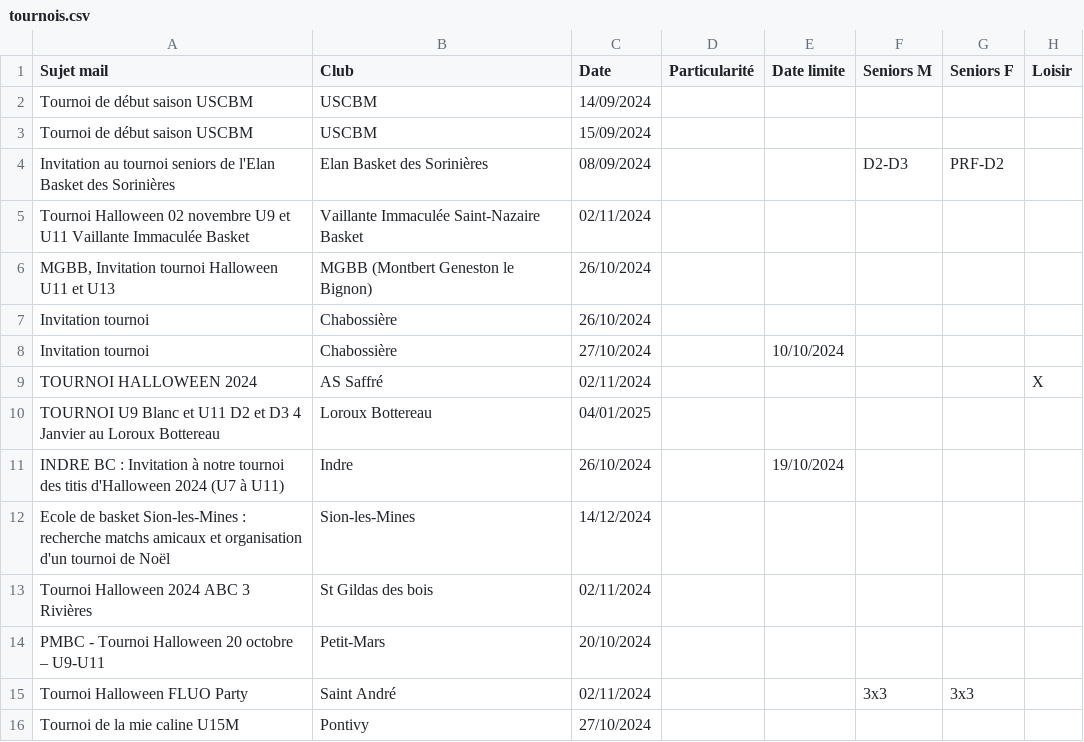
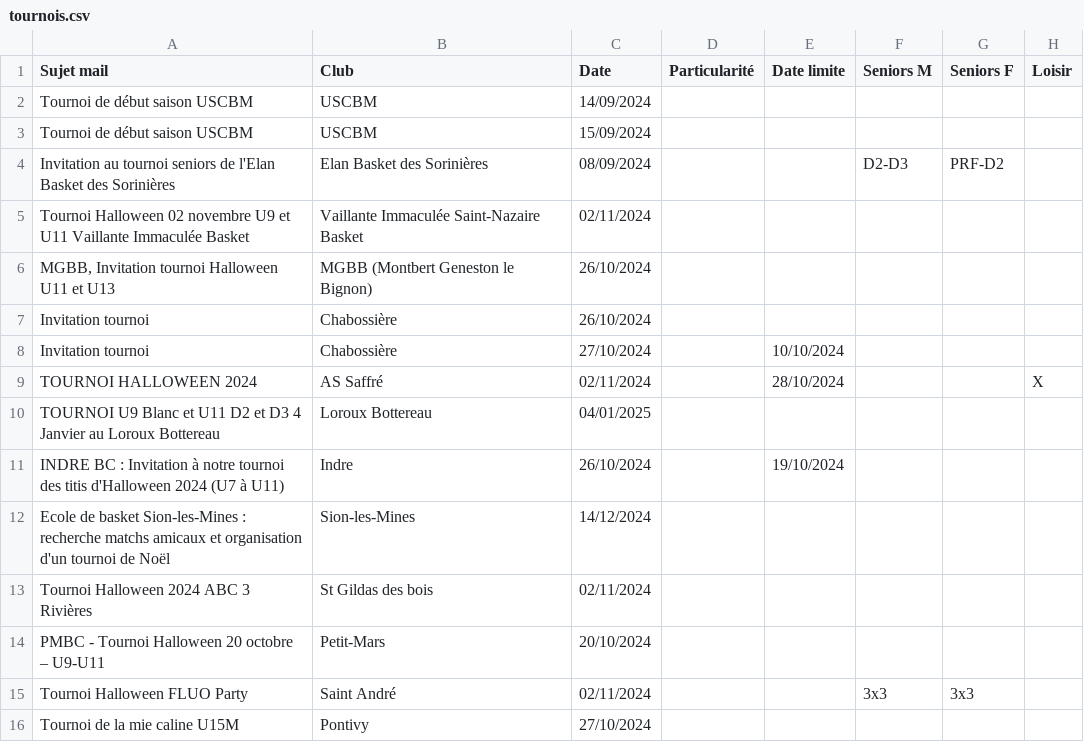
Before and after one commit to sfauvel/slb, a CSV file: tournois.csv, drawn as a sheet; only a part is shown; the diff names each change by its address in the sheet, - before the commit and + after, or states it on an @@ line.

Commit message:
Mise à jour des tournois

```diff
--- a/tournois.csv
+++ b/tournois.csv
-E9 (Date limite): (empty)
+E9 (Date limite): 28/10/2024
```
Also changed, not shown: 1 other file.
